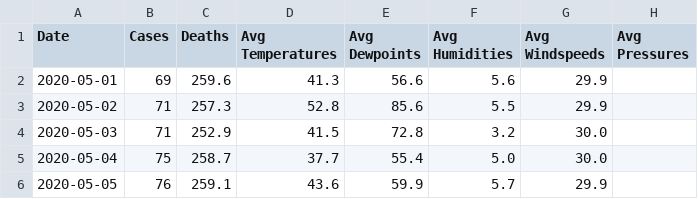
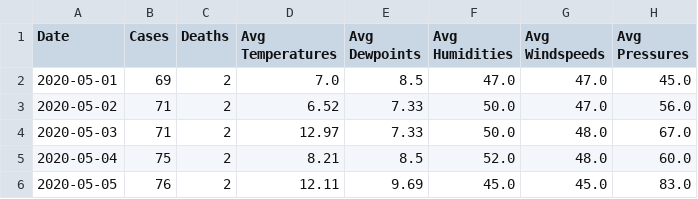
Before and after one commit to jonathanwmo/space-apps-2020, a CSV file: csv/napa.csv, drawn as a sheet; only a part is shown; the diff covers the shown part only.

Commit message:
fixed dates in csv files

```diff
--- a/csv/napa.csv
+++ b/csv/napa.csv
@@ -1,6 +1,6 @@
 Date, Cases, Deaths, Avg Temperatures, Avg Dewpoints, Avg Humidities, Avg Windspeeds, Avg Pressures,
-2020-05-01, 69, 259.6, 41.3, 56.6, 5.6, 29.9
-2020-05-02, 71, 257.3, 52.8, 85.6, 5.5, 29.9
-2020-05-03, 71, 252.9, 41.5, 72.8, 3.2, 30.0
-2020-05-04, 75, 258.7, 37.7, 55.4, 5.0, 30.0
-2020-05-05, 76, 259.1, 43.6, 59.9, 5.7, 29.9
+2020-05-01, 69, 2, 7.0, 8.5, 47.0, 47.0, 45.0
+2020-05-02, 71, 2, 6.52, 7.33, 50.0, 47.0, 56.0
+2020-05-03, 71, 2, 12.97, 7.33, 50.0, 48.0, 67.0
+2020-05-04, 75, 2, 8.21, 8.5, 52.0, 48.0, 60.0
+2020-05-05, 76, 2, 12.11, 9.69, 45.0, 45.0, 83.0
```
Also changed, not shown: 144 edited cells elsewhere in this file, csv/alameda.csv, csv/amador.csv, 54 other files.
